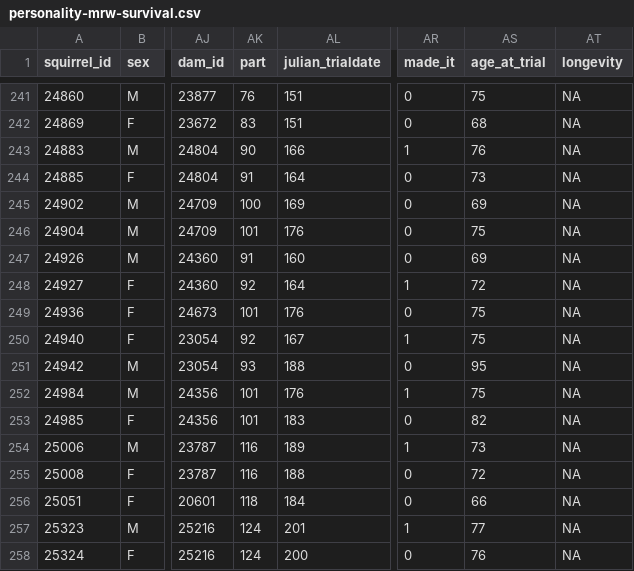
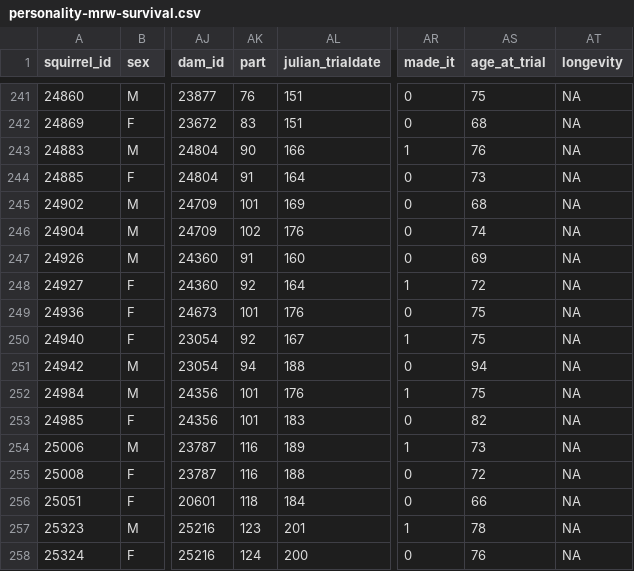
Before and after one commit to debho/krsp-personality, a CSV file: data/personality-mrw-survival.csv, drawn as a sheet; only a part is shown, gaps mark what is left out; the diff names each change by its address in the sheet, - before the commit and + after, or states it on an @@ line.

```diff
--- a/data/personality-mrw-survival.csv
+++ b/data/personality-mrw-survival.csv
-AK245 (part): 100
+AK245 (part): 101
-AS245 (age_at_trial): 69
+AS245 (age_at_trial): 68
-AK246 (part): 101
+AK246 (part): 102
-AS246 (age_at_trial): 75
+AS246 (age_at_trial): 74
-AK251 (part): 93
+AK251 (part): 94
-AS251 (age_at_trial): 95
+AS251 (age_at_trial): 94
-AK257 (part): 124
+AK257 (part): 123
-AS257 (age_at_trial): 77
+AS257 (age_at_trial): 78
```
Also changed, not shown: data/personality-mrw-imputed.csv, 3 other files.
